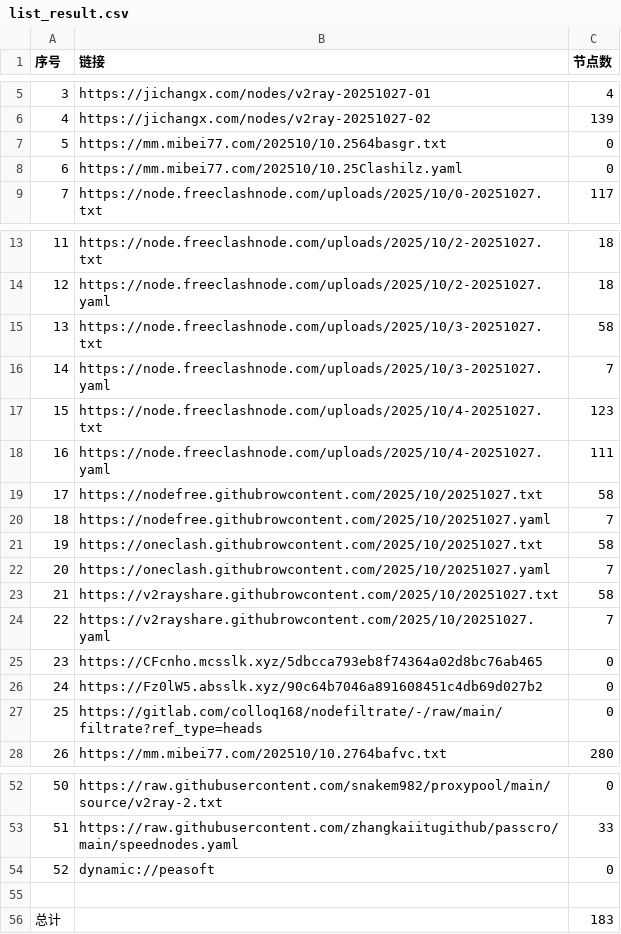
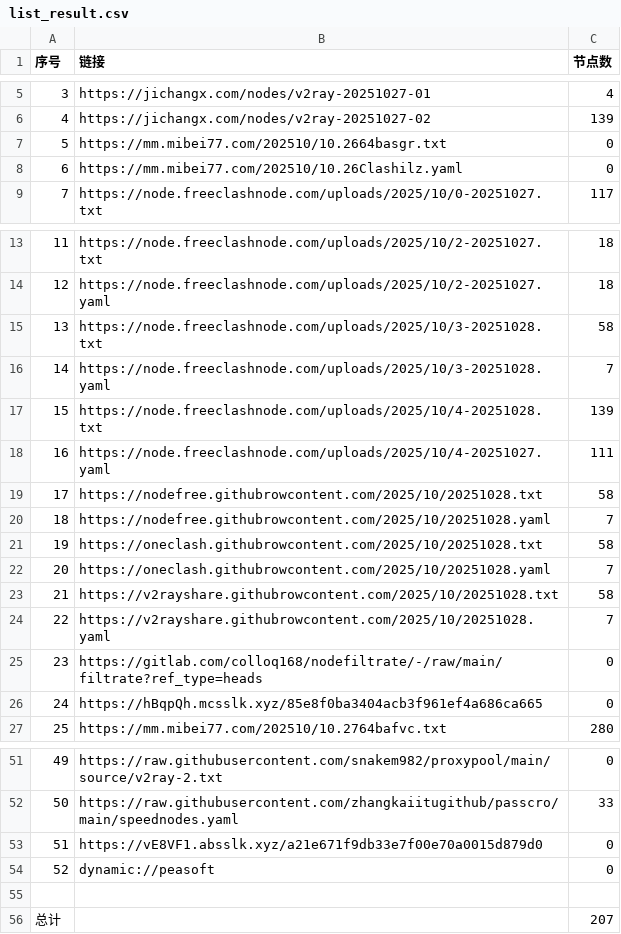
Before and after one commit to eshao731/AutoMergePublicNodes, a CSV file: list_result.csv, drawn as a sheet; only a part is shown, gaps mark what is left out; removed rows and columns are numbered as before the commit, all else as after; the diff covers the shown part only; the diff names each change by its address in the sheet, - before the commit and + after, or states it on an @@ line.

```diff
--- a/list_result.csv
+++ b/list_result.csv
-B7 (链接): https://mm.mibei77.com/202510/10.2564basgr.txt
+B7 (链接): https://mm.mibei77.com/202510/10.2664basgr.txt
-B8 (链接): https://mm.mibei77.com/202510/10.25Clashilz.yaml
+B8 (链接): https://mm.mibei77.com/202510/10.26Clashilz.yaml
-B15 (链接): https://node.freeclashnode.com/uploads/2025/10/3-20251027.txt
+B15 (链接): https://node.freeclashnode.com/uploads/2025/10/3-20251028.txt
-B16 (链接): https://node.freeclashnode.com/uploads/2025/10/3-20251027.yaml
+B16 (链接): https://node.freeclashnode.com/uploads/2025/10/3-20251028.yaml
-row 17: 15 | https://node.freeclashnode.com/uploads/2025/10/4-20251027.txt | 123
+row 17: 15 | https://node.freeclashnode.com/uploads/2025/10/4-20251028.txt | 139
-B19 (链接): https://nodefree.githubrowcontent.com/2025/10/20251027.txt
+B19 (链接): https://nodefree.githubrowcontent.com/2025/10/20251028.txt
-B20 (链接): https://nodefree.githubrowcontent.com/2025/10/20251027.yaml
+B20 (链接): https://nodefree.githubrowcontent.com/2025/10/20251028.yaml
-B21 (链接): https://oneclash.githubrowcontent.com/2025/10/20251027.txt
+B21 (链接): https://oneclash.githubrowcontent.com/2025/10/20251028.txt
-B22 (链接): https://oneclash.githubrowcontent.com/2025/10/20251027.yaml
+B22 (链接): https://oneclash.githubrowcontent.com/2025/10/20251028.yaml
-B23 (链接): https://v2rayshare.githubrowcontent.com/2025/10/20251027.txt
+B23 (链接): https://v2rayshare.githubrowcontent.com/2025/10/20251028.txt
-B24 (链接): https://v2rayshare.githubrowcontent.com/2025/10/20251027.yaml
+B24 (链接): https://v2rayshare.githubrowcontent.com/2025/10/20251028.yaml
-row 25: 23 | https://CFcnho.mcsslk.xyz/5dbcca793eb8f74364a02d8bc76ab465 | 0
-row 26: 24 | https://Fz0lW5.absslk.xyz/90c64b7046a891608451c4db69d027b2 | 0
@@ column A (序号) renumbered between rows 25 and 52 @@
+row 26: 24 | https://hBqpQh.mcsslk.xyz/85e8f0ba3404acb3f961ef4a686ca665 | 0
+row 53: 51 | https://vE8VF1.absslk.xyz/a21e671f9db33e7f00e70a0015d879d0 | 0
-C56 (节点数): 183
+C56 (节点数): 207
```
Also changed, not shown: 2 edited cells elsewhere in this file, 25 other files.
